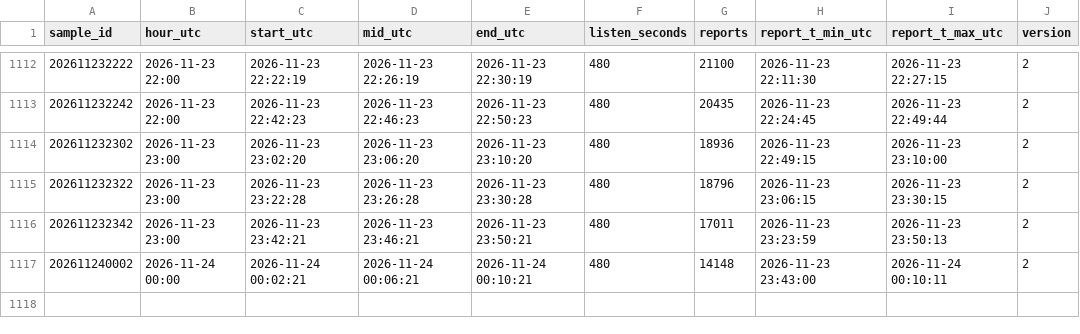
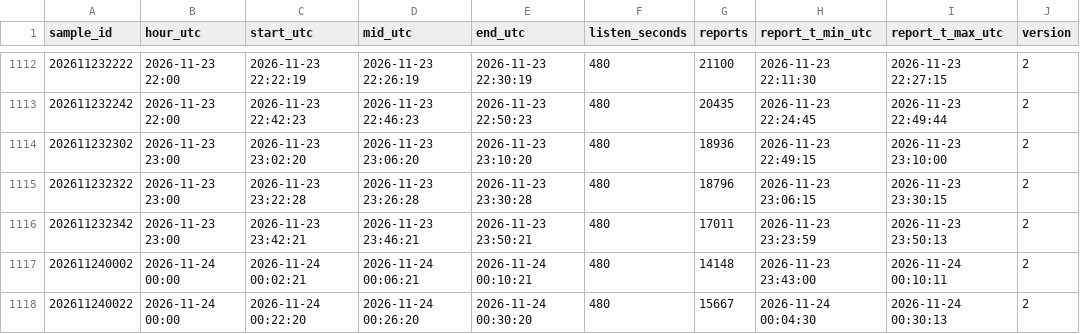
Before and after one commit to ja1bbe/propagation, a CSV file: data/samples_v2.csv, drawn as a sheet; only a part is shown, gaps mark what is left out; the diff names each change by its address in the sheet, - before the commit and + after, or states it on an @@ line.

```diff
--- a/data/samples_v2.csv
+++ b/data/samples_v2.csv
+row 1118: 202611240022 | 2026-11-24 00:00 | 2026-11-24 00:22:20 | 2026-11-24 00:26:20 | 2026-11-24 00:30:20 | 480 | 15667 | 2026-11-24 00:04:30 | 2026-11-24 00:30:13 | 2
```
Also changed, not shown: data/cluster/2026-11.csv, data/spacewx/2026-11.csv, 6 other files.
